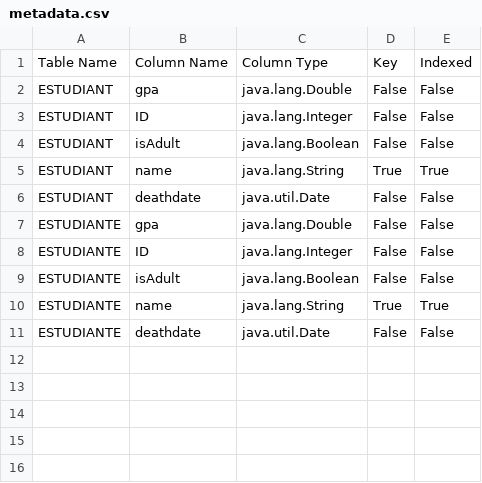
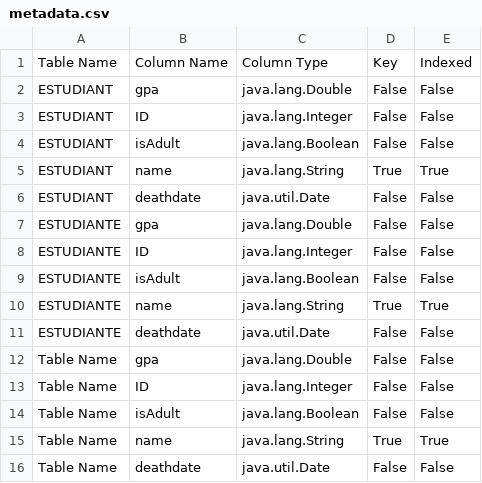
Before and after one commit to AAMokhtar/Database-engine, a CSV file: data/metadata.csv, drawn as a sheet.

Commit message:
FIXED: one corner case of isTableUnique

```diff
--- a/data/metadata.csv
+++ b/data/metadata.csv
@@ -11 +11,6 @@ ESTUDIANTE,name,java.lang.String,True,True
 ESTUDIANTE,deathdate,java.util.Date,False,False
+Table Name,gpa,java.lang.Double,False,False
+Table Name,ID,java.lang.Integer,False,False
+Table Name,isAdult,java.lang.Boolean,False,False
+Table Name,name,java.lang.String,True,True
+Table Name,deathdate,java.util.Date,False,False
```
Also changed, not shown: 2 other files.
